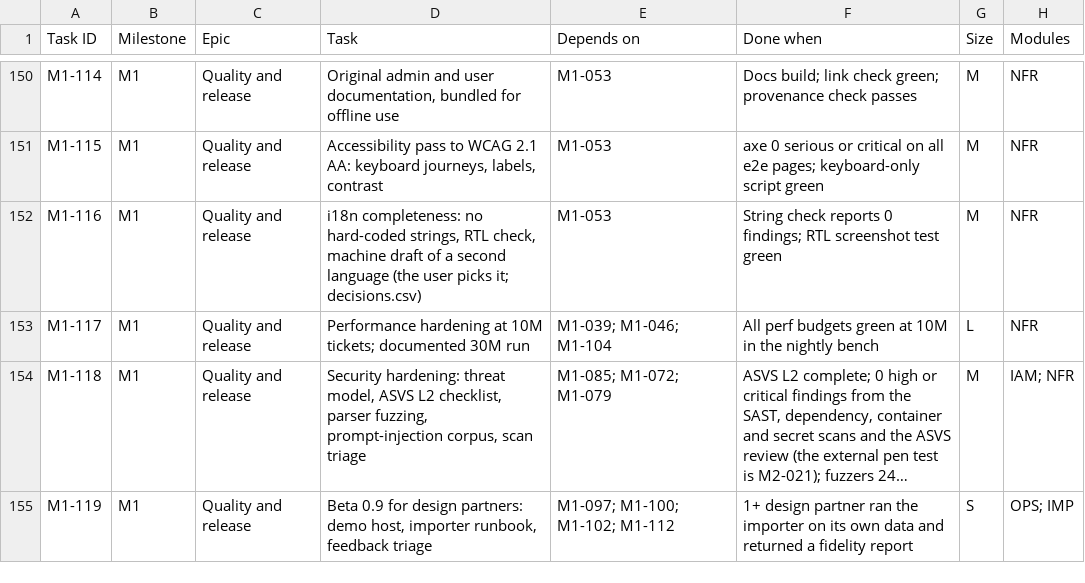
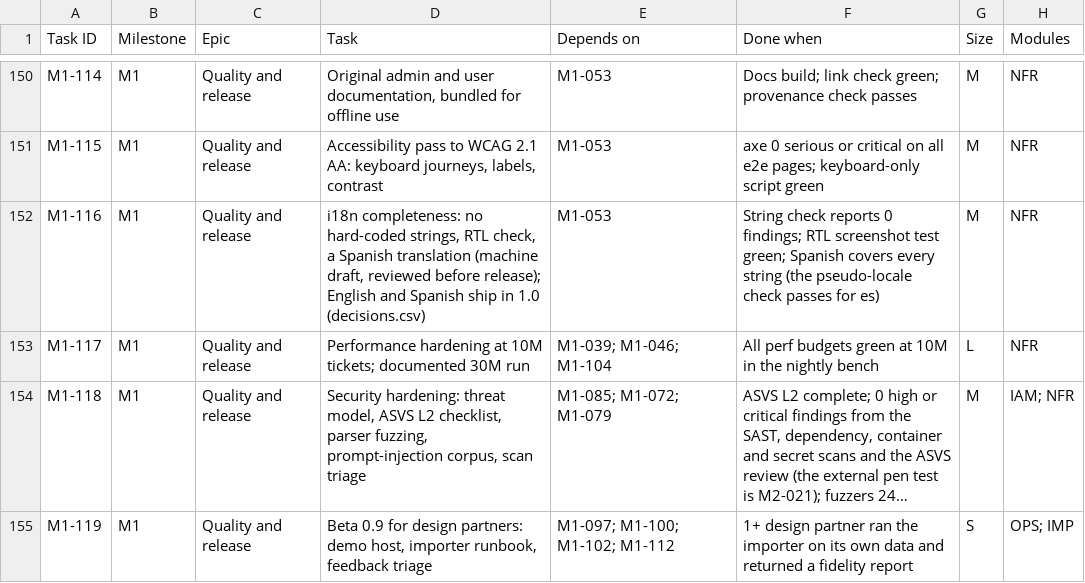
Before and after one commit to rockersands/taskmoor, a CSV file: docs/plan/backlog.csv, drawn as a sheet; only a part is shown, gaps mark what is left out; long unchanged cells end in …; the diff covers the shown part only.

```diff
--- a/docs/plan/backlog.csv
+++ b/docs/plan/backlog.csv
@@ -151,3 +151,3 @@ M1-114,M1,Quality and release,"Original admin and user documentation, bundled fo
 M1-115,M1,Quality and release,"Accessibility pass to WCAG 2.1 AA: keyboard journeys, labels, contrast",M1-053,axe 0 serious or critical on all e2e pages; keyboard-only script green,M,NFR
-M1-116,M1,Quality and release,"i18n completeness: no hard-coded strings, RTL check, machine draft of a second language (the user picks it; decisions.csv)",M1-053,String check reports 0 findings; RTL screenshot test green,M,NFR
+M1-116,M1,Quality and release,"i18n completeness: no hard-coded strings, RTL check, a Spanish translation (machine draft, reviewed before release); English and Spanish ship in 1.0 (decisions.csv)",M1-053,String check reports 0 findings; RTL screenshot test green; Spanish covers every string (the pseudo-locale check passes for es),M,NFR
 M1-117,M1,Quality and release,Performance hardening at 10M tickets; documented 30M run,M1-039; M1-046; M1-104,All perf budgets green at 10M in the nightly bench,L,NFR
```
Also changed, not shown: 2 added rows and 2 edited cells elsewhere in this file, docs/plan/decisions.csv, 3 other files.
